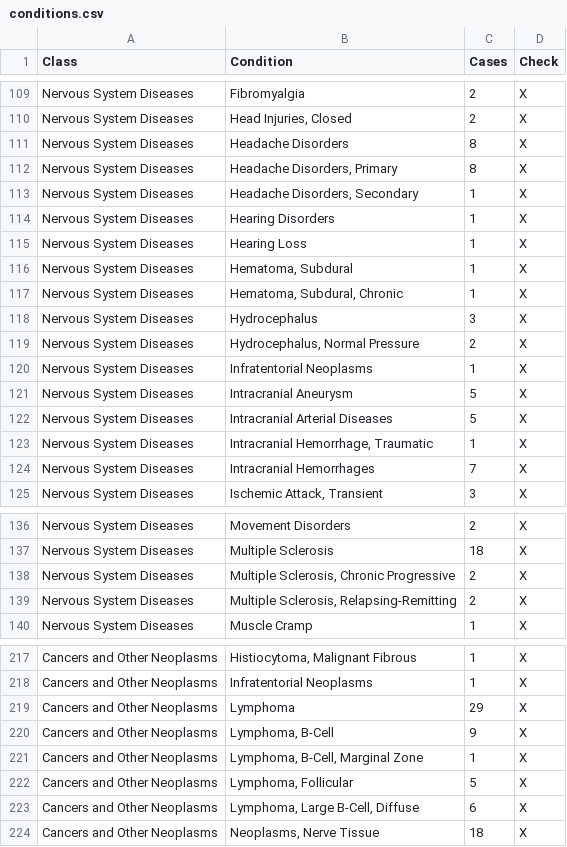
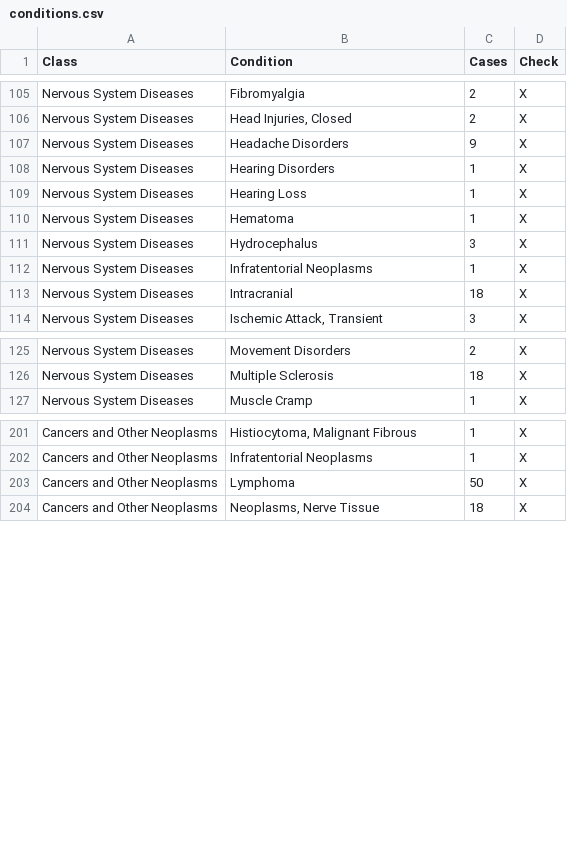
Before and after one commit to janikmiet/clinicaltrials.gov, a CSV file: doc/conditions.csv, drawn as a sheet; only a part is shown, gaps mark what is left out; the diff covers the shown part only.

```diff
--- a/doc/conditions.csv
+++ b/doc/conditions.csv
@@ -110,16 +106,9 @@ Nervous System Diseases  ;Fibromyalgia;2;X
 Nervous System Diseases  ;Head Injuries, Closed;2;X
-Nervous System Diseases  ;Headache Disorders;8;X
-Nervous System Diseases  ;Headache Disorders, Primary;8;X
-Nervous System Diseases  ;Headache Disorders, Secondary;1;X
+Nervous System Diseases  ;Headache Disorders;9;X
 Nervous System Diseases  ;Hearing Disorders;1;X
 Nervous System Diseases  ;Hearing Loss;1;X
-Nervous System Diseases  ;Hematoma, Subdural;1;X
-Nervous System Diseases  ;Hematoma, Subdural, Chronic;1;X
+Nervous System Diseases  ;Hematoma;1;X
 Nervous System Diseases  ;Hydrocephalus;3;X
-Nervous System Diseases  ;Hydrocephalus, Normal Pressure;2;X
 Nervous System Diseases  ;Infratentorial Neoplasms;1;X
-Nervous System Diseases  ;Intracranial Aneurysm;5;X
-Nervous System Diseases  ;Intracranial Arterial Diseases;5;X
-Nervous System Diseases  ;Intracranial Hemorrhage, Traumatic;1;X
-Nervous System Diseases  ;Intracranial Hemorrhages;7;X
+Nervous System Diseases  ;Intracranial;18;X
 Nervous System Diseases  ;Ischemic Attack, Transient;3;X
@@ -137,4 +126,2 @@ Nervous System Diseases  ;Movement Disorders;2;X
 Nervous System Diseases  ;Multiple Sclerosis;18;X
-Nervous System Diseases  ;Multiple Sclerosis, Chronic Progressive;2;X
-Nervous System Diseases  ;Multiple Sclerosis, Relapsing-Remitting;2;X
 Nervous System Diseases  ;Muscle Cramp;1;X
@@ -218,7 +202,3 @@ Cancers and Other Neoplasms  ;Histiocytoma, Malignant Fibrous;1;X
 Cancers and Other Neoplasms  ;Infratentorial Neoplasms;1;X
-Cancers and Other Neoplasms  ;Lymphoma;29;X
-Cancers and Other Neoplasms  ;Lymphoma, B-Cell;9;X
-Cancers and Other Neoplasms  ;Lymphoma, B-Cell, Marginal Zone;1;X
-Cancers and Other Neoplasms  ;Lymphoma, Follicular;5;X
-Cancers and Other Neoplasms  ;Lymphoma, Large B-Cell, Diffuse;6;X
+Cancers and Other Neoplasms  ;Lymphoma;50;X
 Cancers and Other Neoplasms  ;Neoplasms, Nerve Tissue;18;X
```
Also changed, not shown: 3 added rows, 9 removed rows and 8 edited cells elsewhere in this file, 3 other files.
